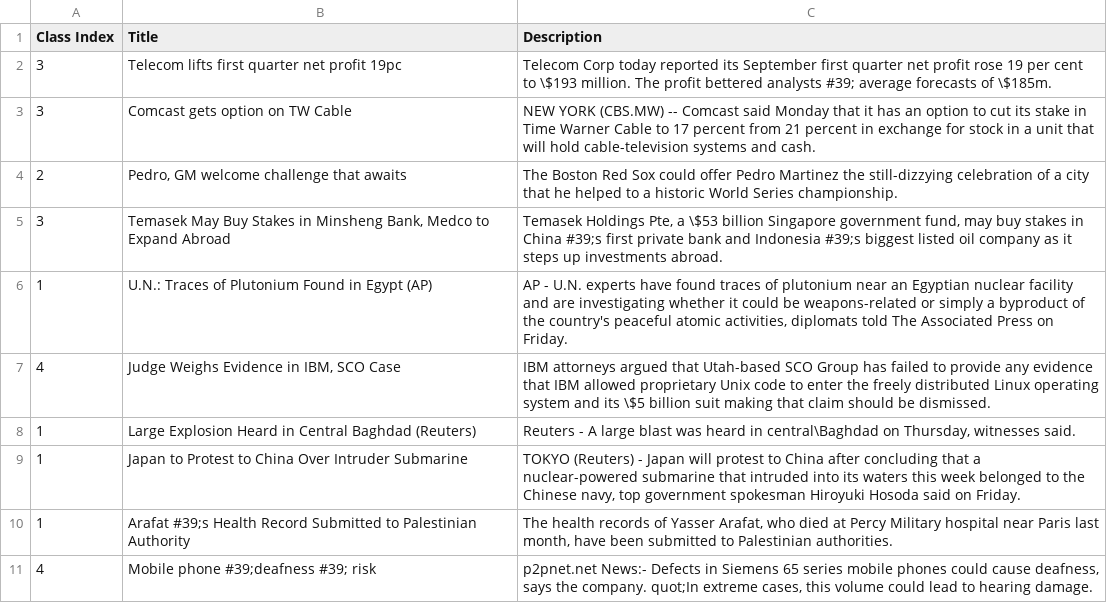
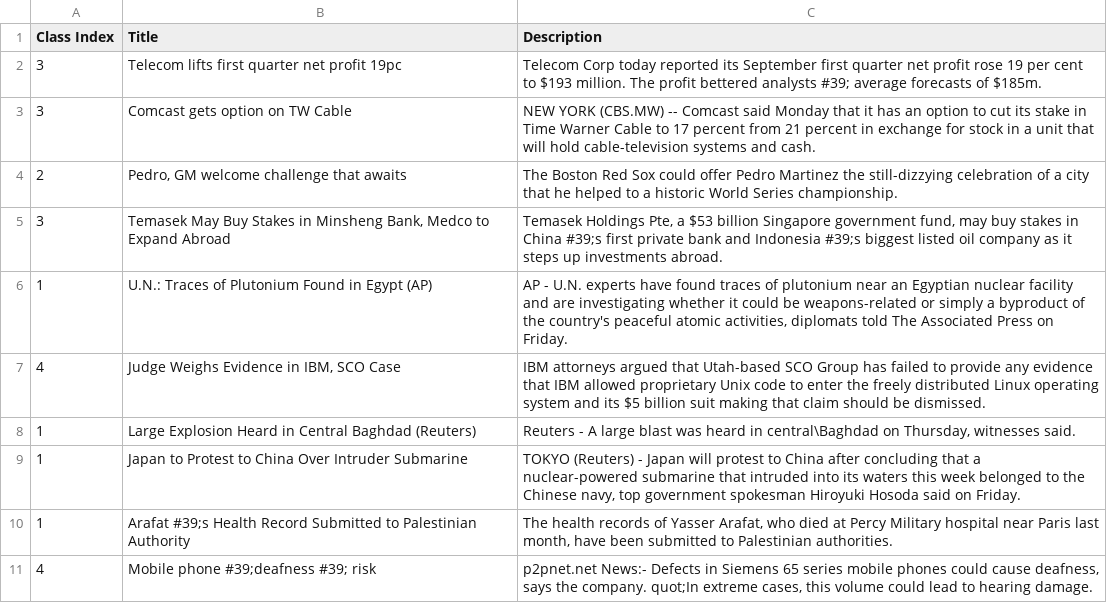
Before and after one commit to VectorInstitute/PromptEngineeringLaboratory, a CSV file: src/reference_implementations/prompting_vector_llms/llm_prompting_examples/resources/ag_news_datasets/ag_news_sample.csv, drawn as a sheet; only a part is shown; the diff covers the shown part only.

```diff
--- a/src/reference_implementations/prompting_vector_llms/llm_prompting_examples/resources/ag_news_datasets/ag_news_sample.csv
+++ b/src/reference_implementations/prompting_vector_llms/llm_prompting_examples/resources/ag_news_datasets/ag_news_sample.csv
@@ -1,8 +1,8 @@
 Class Index,Title,Description
-3,Telecom lifts first quarter net profit 19pc,Telecom Corp today reported its September first quarter net profit rose 19 per cent to \$193 million. The profit bettered analysts #39; average forecasts of \$185m.
+3,Telecom lifts first quarter net profit 19pc,Telecom Corp today reported its September first quarter net profit rose 19 per cent to $193 million. The profit bettered analysts #39; average forecasts of $185m.
 3,Comcast gets option on TW Cable,NEW YORK (CBS.MW) -- Comcast said Monday that it has an option to cut its stake in Time Warner Cable to 17 percent from 21 percent in exchange for stock in a unit that will hold cable-television systems and cash.
 2,"Pedro, GM welcome challenge that awaits",The Boston Red Sox could offer Pedro Martinez the still-dizzying celebration of a city that he helped to a historic World Series championship.
-3,"Temasek May Buy Stakes in Minsheng Bank, Medco to Expand Abroad","Temasek Holdings Pte, a \$53 billion Singapore government fund, may buy stakes in China #39;s first private bank and Indonesia #39;s biggest listed oil company as it steps up investments abroad."
+3,"Temasek May Buy Stakes in Minsheng Bank, Medco to Expand Abroad","Temasek Holdings Pte, a $53 billion Singapore government fund, may buy stakes in China #39;s first private bank and Indonesia #39;s biggest listed oil company as it steps up investments abroad."
 1,U.N.: Traces of Plutonium Found in Egypt (AP),"AP - U.N. experts have found traces of plutonium near an Egyptian nuclear facility and are investigating whether it could be weapons-related or simply a byproduct of the country's peaceful atomic activities, diplomats told The Associated Press on Friday."
-4,"Judge Weighs Evidence in IBM, SCO Case",IBM attorneys argued that Utah-based SCO Group has failed to provide any evidence that IBM allowed proprietary Unix code to enter the freely distributed Linux operating system and its \$5 billion suit making that claim should be dismissed.
+4,"Judge Weighs Evidence in IBM, SCO Case",IBM attorneys argued that Utah-based SCO Group has failed to provide any evidence that IBM allowed proprietary Unix code to enter the freely distributed Linux operating system and its $5 billion suit making that claim should be dismissed.
 1,Large Explosion Heard in Central Baghdad (Reuters),"Reuters - A large blast was heard in central\Baghdad on Thursday, witnesses said."
```
Also changed, not shown: 7 edited cells elsewhere in this file, src/reference_implementations/prompting_vector_llms/llm_prompting_examples/resources/boolq_task_datasets/example_dataset.csv, 6 other files.
